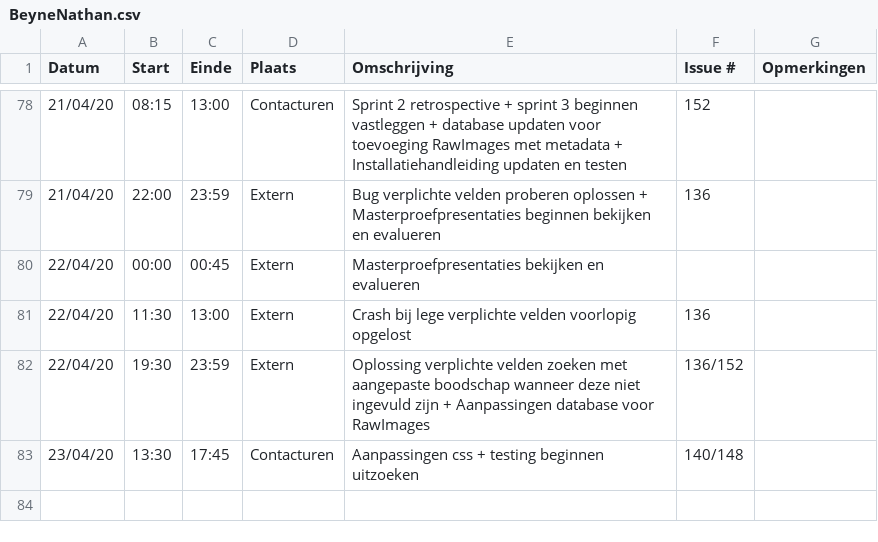
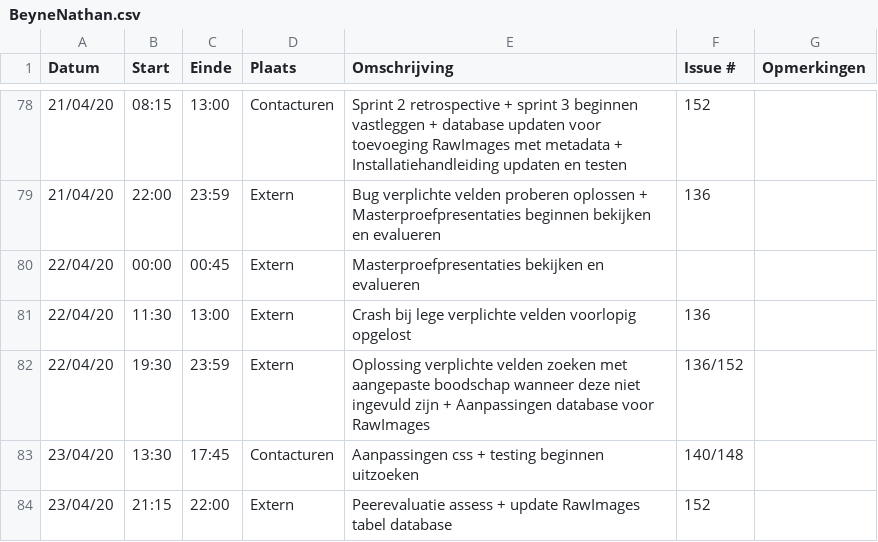
Before and after one commit to philipkukoba/Bachelors-Dissertation-DroneWebApp, a CSV file: logboeken/BeyneNathan.csv, drawn as a sheet; only a part is shown, gaps mark what is left out.

Commit message:
Update BeyneNathan.csv

```diff
--- a/logboeken/BeyneNathan.csv
+++ b/logboeken/BeyneNathan.csv
@@ -83 +83,2 @@ Datum,Start,Einde,Plaats,Omschrijving,Issue #,Opmerkingen
 23/04/20,13:30,17:45,Contacturen,Aanpassingen css + testing beginnen uitzoeken,140/148,
+23/04/20,21:15,22:00,Extern,Peerevaluatie assess + update RawImages tabel database,152,
```
